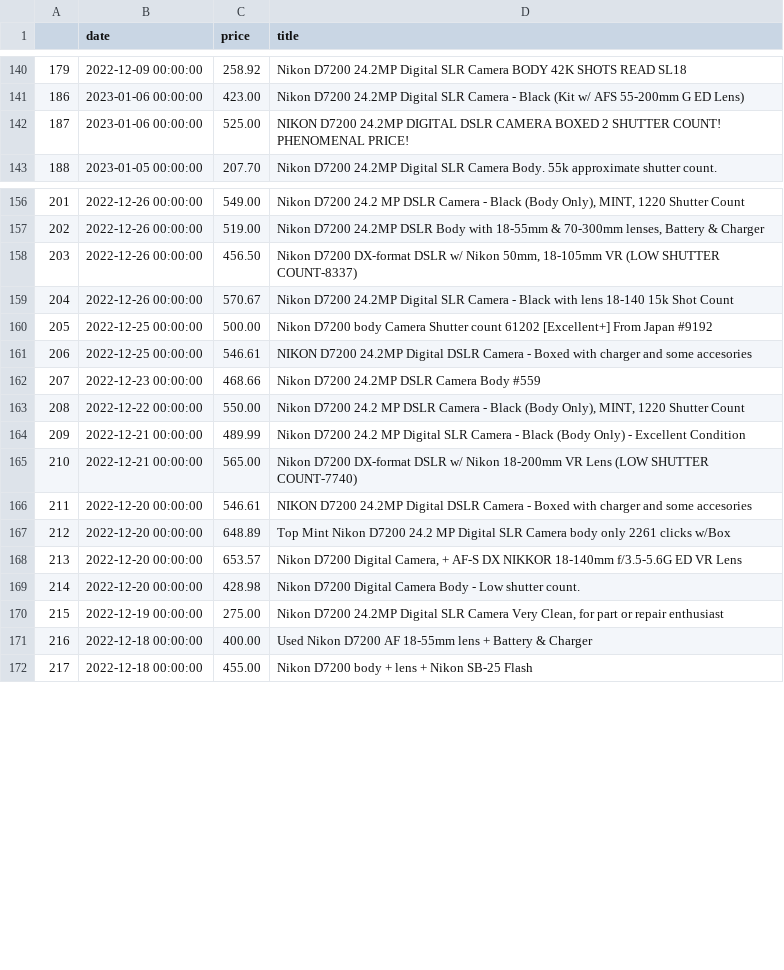
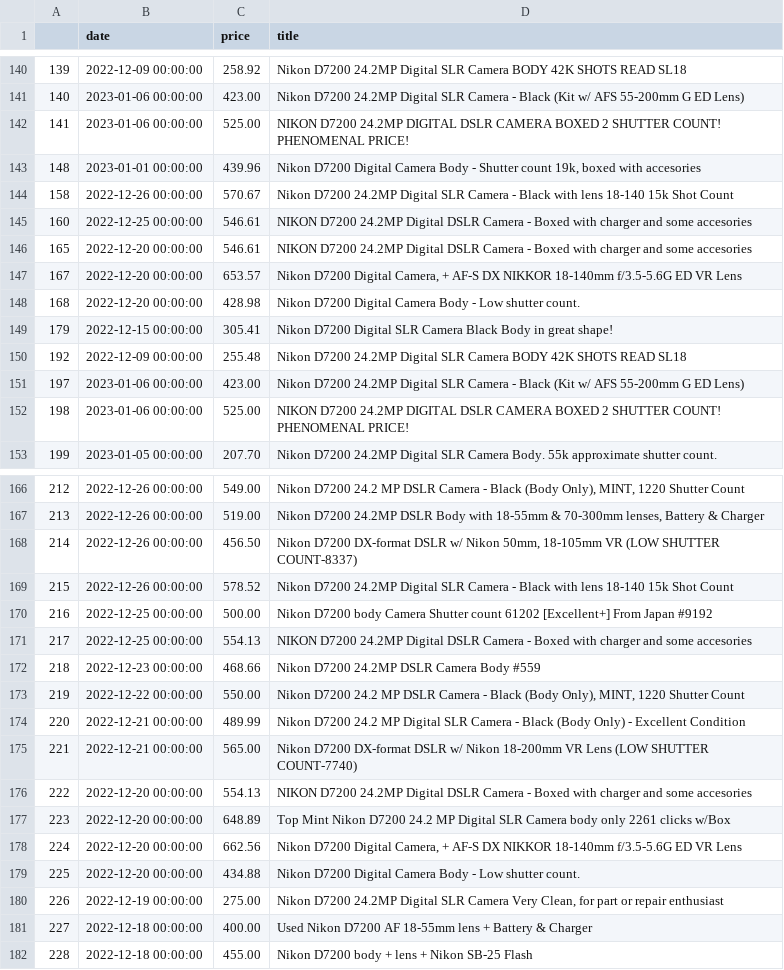
Before and after one commit to kobesar/ebaytracker, a CSV file: data/d7200.csv, drawn as a sheet; only a part is shown, gaps mark what is left out; addresses are those after the commit; the diff covers the shown part only; the diff names each change by its address in the sheet, - before the commit and + after, or states it on an @@ line.

```diff
--- a/data/d7200.csv
+++ b/data/d7200.csv
@@ column A renumbered from row 133 down @@
+row 143: 148 | 2023-01-01 00:00:00 | 439.96 | Nikon D7200 Digital Camera Body - Shutter count 19k, boxed with accesories
+row 144: 158 | 2022-12-26 00:00:00 | 570.67 | Nikon D7200 24.2MP Digital SLR Camera - Black with lens 18-140 15k Shot Count
+row 145: 160 | 2022-12-25 00:00:00 | 546.61 | NIKON D7200 24.2MP Digital DSLR Camera - Boxed with charger and some accesories
+row 146: 165 | 2022-12-20 00:00:00 | 546.61 | NIKON D7200 24.2MP Digital DSLR Camera - Boxed with charger and some accesories
+row 147: 167 | 2022-12-20 00:00:00 | 653.57 | Nikon D7200 Digital Camera, + AF-S DX NIKKOR 18-140mm f/3.5-5.6G ED VR Lens
+row 148: 168 | 2022-12-20 00:00:00 | 428.98 | Nikon D7200 Digital Camera Body - Low shutter count.
+row 149: 179 | 2022-12-15 00:00:00 | 305.41 | Nikon D7200 Digital SLR Camera Black Body in great shape!
+row 150: 192 | 2022-12-09 00:00:00 | 255.48 | Nikon D7200 24.2MP Digital SLR Camera BODY 42K SHOTS READ SL18
+row 151: 197 | 2023-01-06 00:00:00 | 423.00 | Nikon D7200 24.2MP Digital SLR Camera - Black (Kit w/ AFS 55-200mm G ED Lens)
+row 152: 198 | 2023-01-06 00:00:00 | 525.00 | NIKON D7200 24.2MP DIGITAL DSLR CAMERA BOXED 2 SHUTTER COUNT! PHENOMENAL PRICE!
-C169 (price): 570.67
+C169 (price): 578.52
-C171 (price): 546.61
+C171 (price): 554.13
-C176 (price): 546.61
+C176 (price): 554.13
-C178 (price): 653.57
+C178 (price): 662.56
-C179 (price): 428.98
+C179 (price): 434.88
```
Also changed, not shown: 3 edited cells elsewhere in this file, data/full_data.csv, data/nikkor1024.csv, 1 other file.
